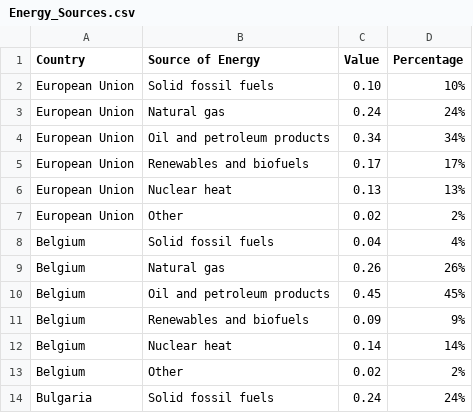
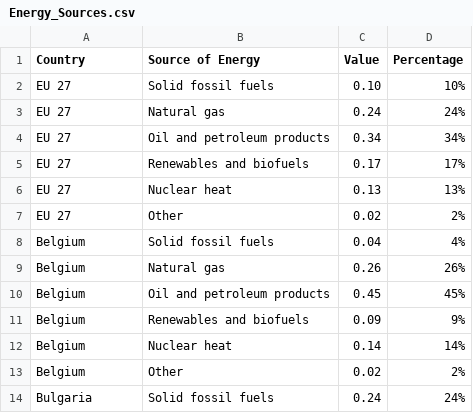
Before and after one commit to AlexMatulay/AlexMatulay.github.io, a CSV file: Energy_Sources.csv, drawn as a sheet; only a part is shown.

Commit message:
Add files via upload

```diff
--- a/Energy_Sources.csv
+++ b/Energy_Sources.csv
@@ -1,8 +1,8 @@
 Country,Source of Energy,Value,Percentage
-European Union,Solid fossil fuels,0.10,10%
-European Union,Natural gas,0.24,24%
-European Union, Oil and petroleum products,0.34,34%
-European Union,Renewables and biofuels,0.17,17%
-European Union,Nuclear heat,0.13,13%
-European Union,Other,0.02,2%
+EU 27,Solid fossil fuels,0.10,10%
+EU 27,Natural gas,0.24,24%
+EU 27, Oil and petroleum products,0.34,34%
+EU 27,Renewables and biofuels,0.17,17%
+EU 27,Nuclear heat,0.13,13%
+EU 27,Other,0.02,2%
 Belgium,Solid fossil fuels,0.04,4%
```
